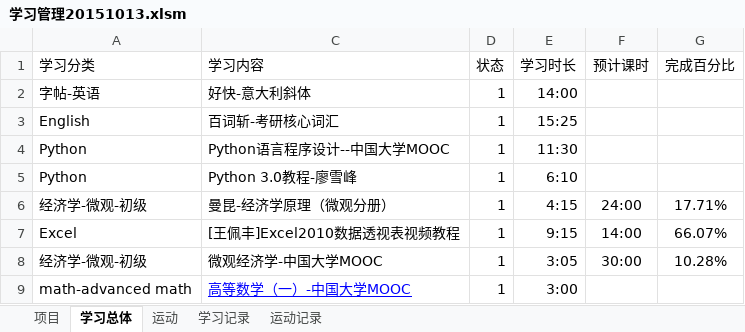
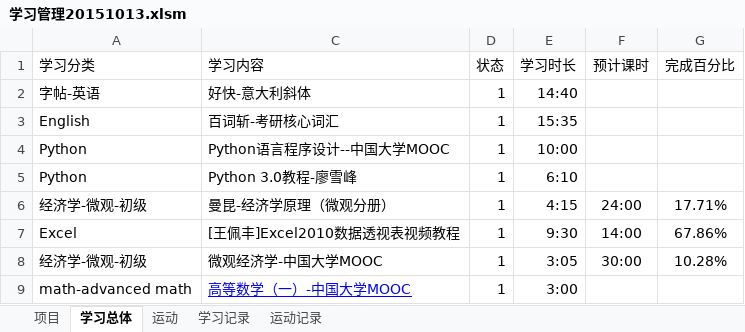
Before and after one commit to Andor-Z/My-Learning-Note, an Excel workbook: 学习管理20151013.xlsm, sheet 学习总体, drawn as a sheet; only a part is shown; values as stored, in another font and other column widths than the file's, no borders; conditional formats not drawn; the diff names each change by its address in the sheet, - before the commit and + after, or states it on an @@ line.

```diff
--- a/学习管理20151013.xlsm (sheet 学习总体)
+++ b/学习管理20151013.xlsm (sheet 学习总体)
-E2 (学习时长): 14:00
+E2 (学习时长): 14:40
-E3 (学习时长): 15:25
+E3 (学习时长): 15:35
-E4 (学习时长): 11:30
+E4 (学习时长): 10:00
-E7 (学习时长): 9:15
+E7 (学习时长): 9:30
-G7 (完成百分比): 66.07%
+G7 (完成百分比): 67.86%
```
Also changed, not shown: sheet 学习记录, sheet 运动记录, sheet 项目, 2 other files.
